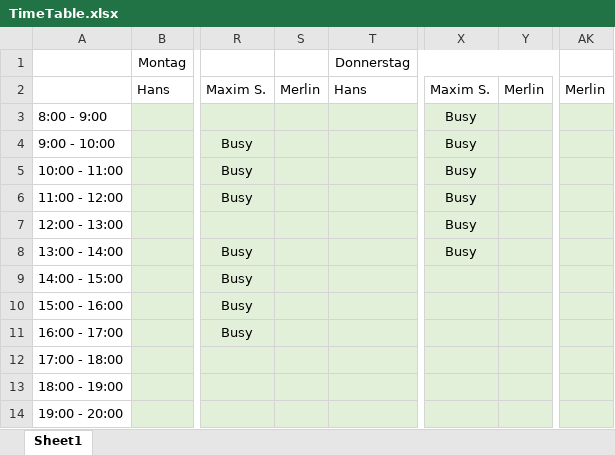
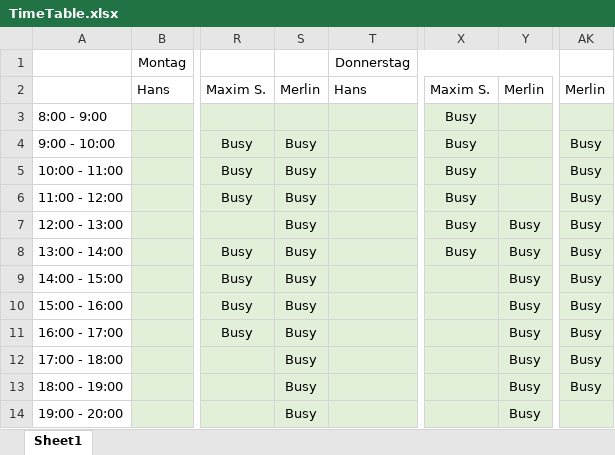
Before and after one commit to frankakn7/D-E-S-S, an Excel workbook: TimeTable.xlsx, sheet Sheet1, drawn as a sheet; only a part is shown, gaps mark what is left out; values as stored, in another font and other column widths than the file's, no borders; conditional formats not drawn; the diff names each change by its address in the sheet, - before the commit and + after, or states it on an @@ line.

Commit message:
Replace TimeTable.xlsx

```diff
--- a/TimeTable.xlsx (sheet Sheet1)
+++ b/TimeTable.xlsx (sheet Sheet1)
-S4:S14: (empty)
+S4:S14: Busy
-AK4:AK13: (empty)
+AK4:AK13: Busy
-Y7:Y14: (empty)
+Y7:Y14: Busy
```
